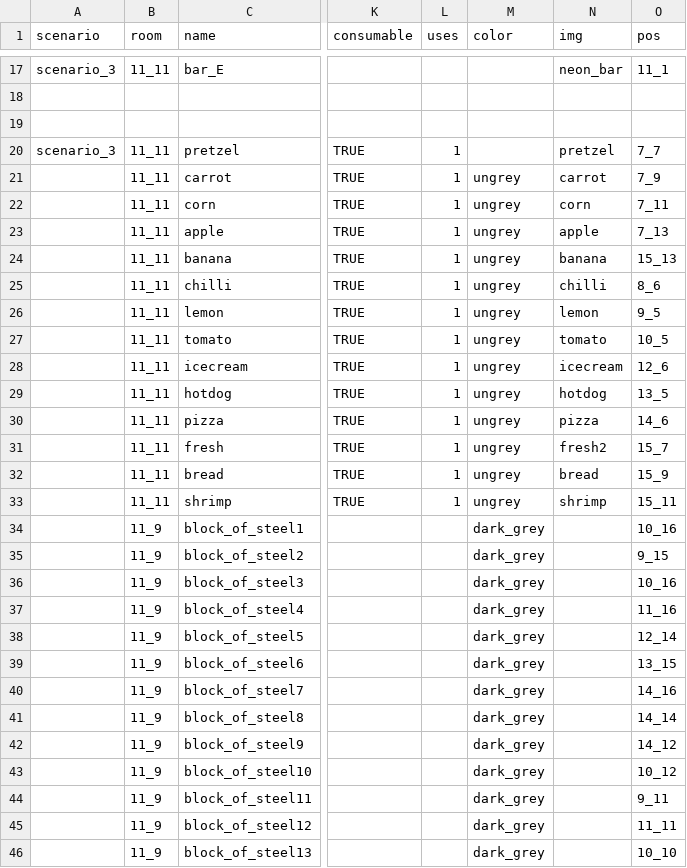
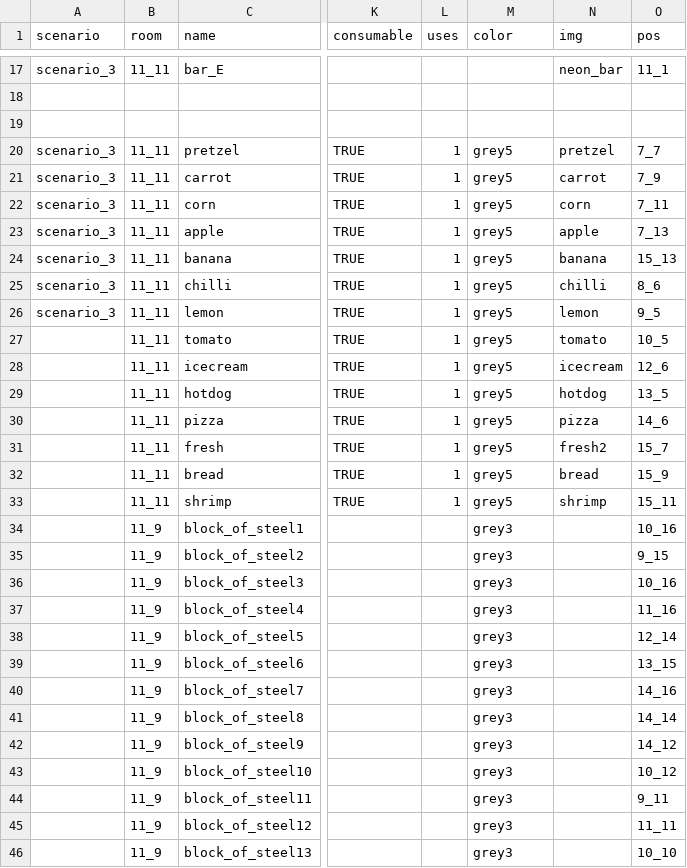
Before and after one commit to dimch0/circles, a CSV file: data/scenario_3.csv, drawn as a sheet; only a part is shown, gaps mark what is left out; the diff covers the shown part only; the diff names each change by its address in the sheet, - before the commit and + after, or states it on an @@ line.

Commit message:
new colors

```diff
--- a/data/scenario_3.csv
+++ b/data/scenario_3.csv
-M20 (color): (empty)
+M20 (color): grey5
-A21:A26 (scenario): (empty)
+A21:A26 (scenario): scenario_3
-M21:M33 (color): ungrey
+M21:M33 (color): grey5
-M34:M46 (color): dark_grey
+M34:M46 (color): grey3
```
Also changed, not shown: 31 edited cells elsewhere in this file, data/all.csv, 7 other files.
